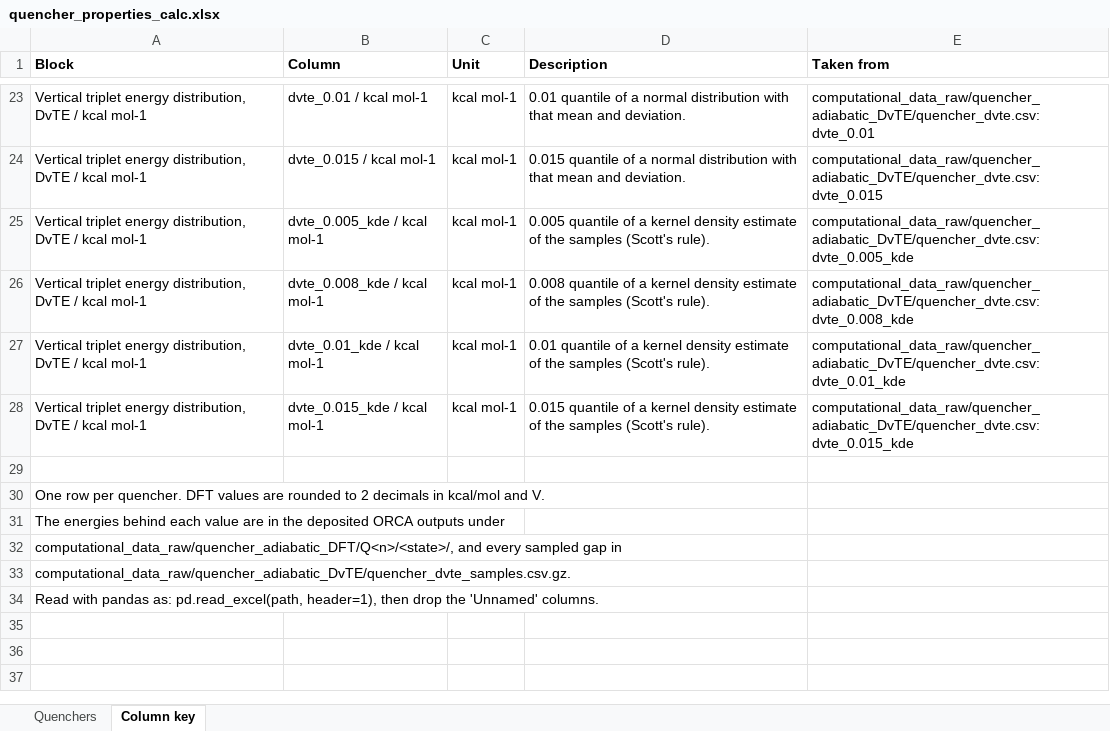
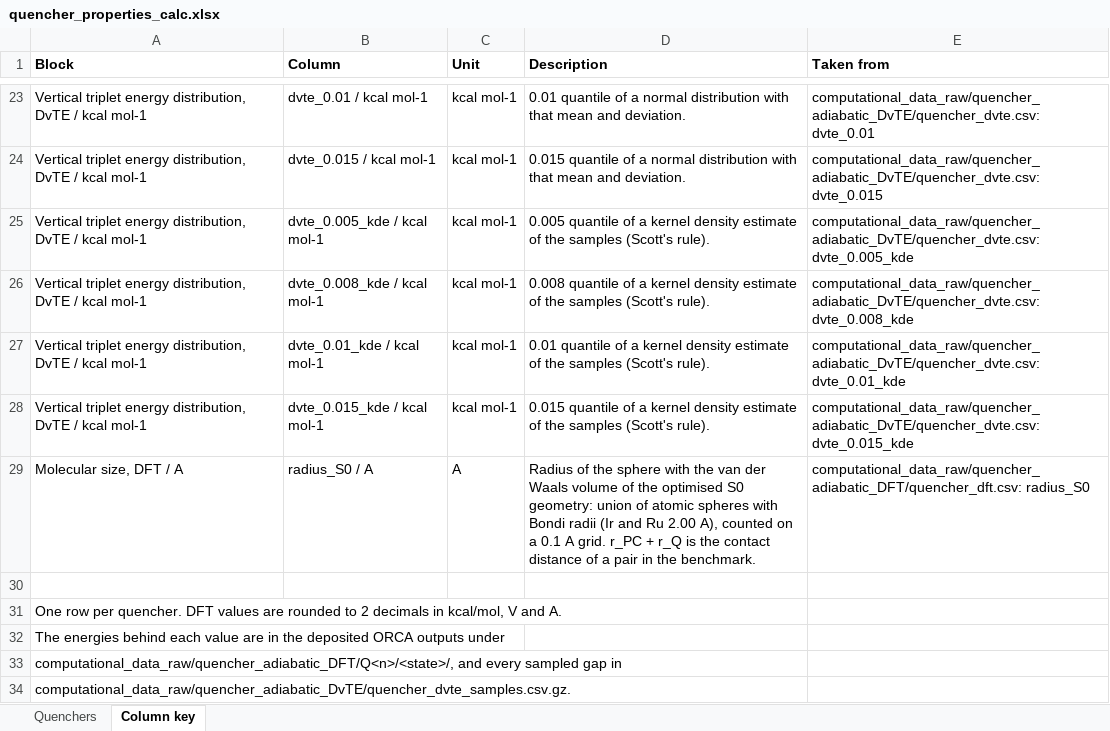
Before and after one commit to niklashoelter/MarcusEnTdecker, an Excel workbook: data/computational_data_processed/quencher_properties_calc.xlsx, sheet Column key, drawn as a sheet; only a part is shown, gaps mark what is left out; the shorter side is filled out with more unchanged rows; values as stored, in another font and other column widths than the file's, no borders; addresses are those after the commit; the diff names each change by its address in the sheet, - before the commit and + after, or states it on an @@ line.

```diff
--- a/data/computational_data_processed/quencher_properties_calc.xlsx (sheet Column key)
+++ b/data/computational_data_processed/quencher_properties_calc.xlsx (sheet Column key)
+row 29: Molecular size, DFT / A | radius_S0 / A | A | Radius of the sphere with the van der Waals volume of the optimised S0 geometry: union of atomic spheres with Bondi radii (Ir and Ru 2.00 A), counted on a 0.1 A grid. r_PC + r_Q is the contact distance of a pair in the benchmark. | computational_data_raw/quencher_adiabatic_DFT/quencher_dft.csv: radius_S0
-A31 (Block): …decimals in kcal/mol and V.
+A31 (Block): …decimals in kcal/mol, V and A.
```
Also changed, not shown: sheet Quenchers, data/computational_data_processed/photocatalyst_properties_calc.xlsx, data/exp_dataset_ent.xlsx, 11 other files.
